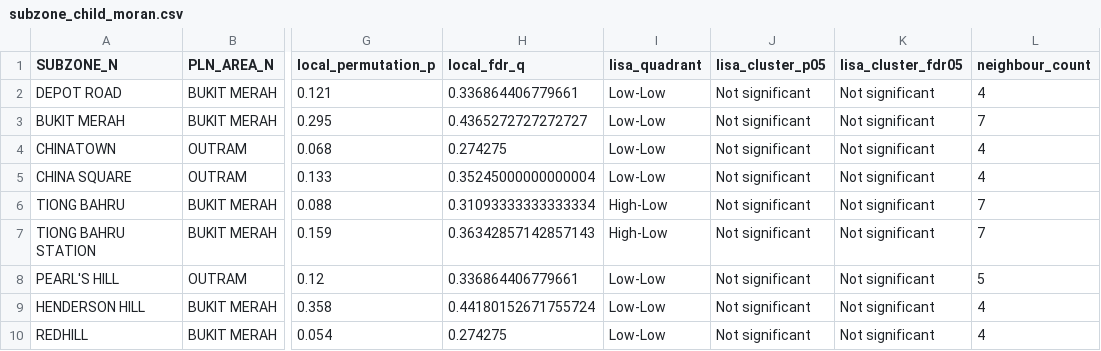
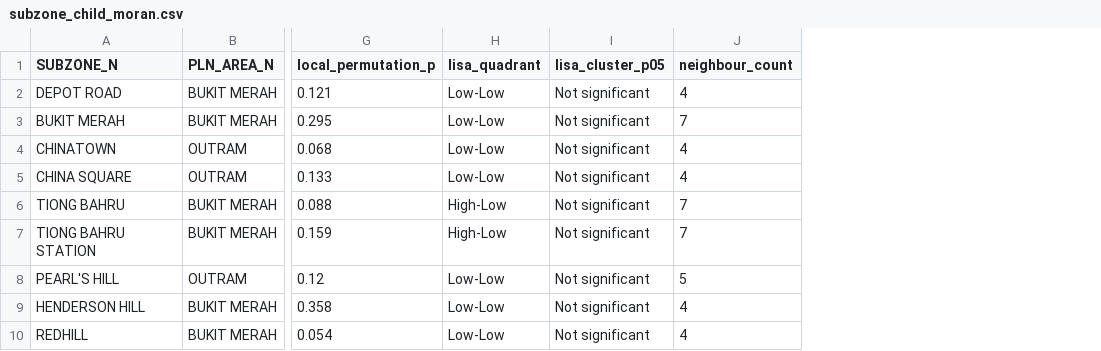
Before and after one commit to squgily/BT4015group2, a CSV file: output/spatial_autocorrelation_child_population/subzone_child_moran.csv, drawn as a sheet; only a part is shown, gaps mark what is left out; the diff names each change by its address in the sheet, - before the commit and + after, or states it on an @@ line.

Commit message:
Use raw pseudo-p for LISA significance; drop FDR q-values
Removes benjamini_hochberg() and local_fdr_q / lisa_cluster_fdr05
columns from spatial_autocorrelation_child_population.py to align
with team convention of reporting raw permutation pseudo-p.
Figures and cluster assignments are unchanged.

```diff
--- a/output/spatial_autocorrelation_child_population/subzone_child_moran.csv
+++ b/output/spatial_autocorrelation_child_population/subzone_child_moran.csv
-column H (local_fdr_q), rows 2-10: 0.336864406779661 | 0.4365272727272727 | 0.274275 | 0.35245000000000004 | 0.31093333333333334 | 0.36342857142857143 | 0.336864406779661 | 0.44180152671755724 | 0.274275
-column K (lisa_cluster_fdr05), rows 2-10: all Not significant
```
Also changed, not shown: 2 other files.
